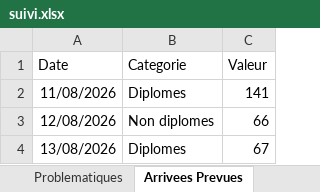
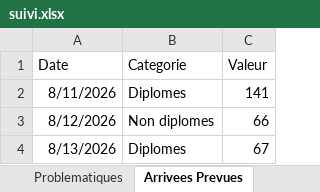
Before and after one commit to nabilachnaida-blip/dashboard, an Excel workbook: suivi.xlsx, sheet Arrivees Prevues, drawn as a sheet; values as stored, in another font and other column widths than the file's, no borders; the diff names each change by its address in the sheet, - before the commit and + after, or states it on an @@ line.

Commit message:
update the excel file

```diff
--- a/suivi.xlsx (sheet Arrivees Prevues)
+++ b/suivi.xlsx (sheet Arrivees Prevues)
-A2 (Date): 11/08/2026
+A2 (Date): 8/11/2026
-A3 (Date): 12/08/2026
+A3 (Date): 8/12/2026
-A4 (Date): 13/08/2026
+A4 (Date): 8/13/2026
```
Also changed, not shown: sheet Indicateurs Hebdomadaires.
